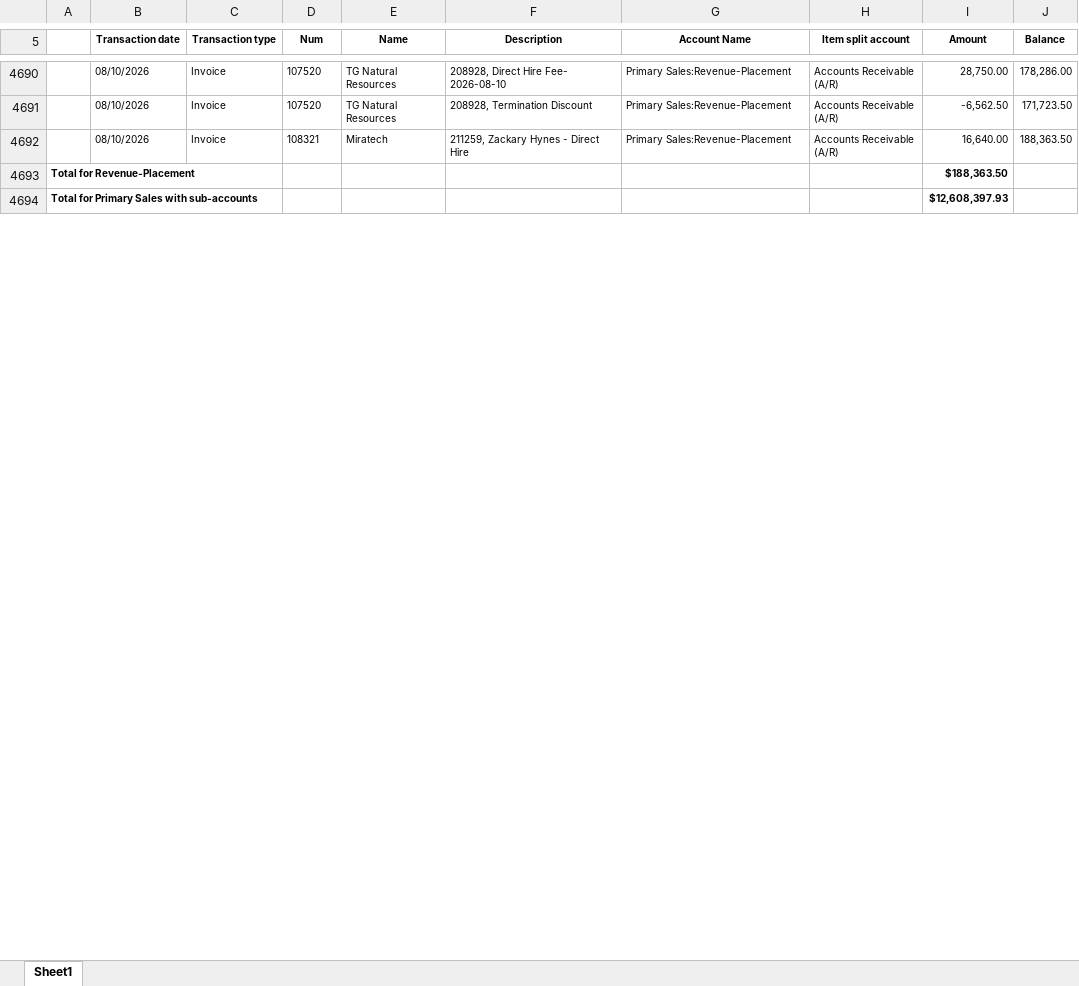
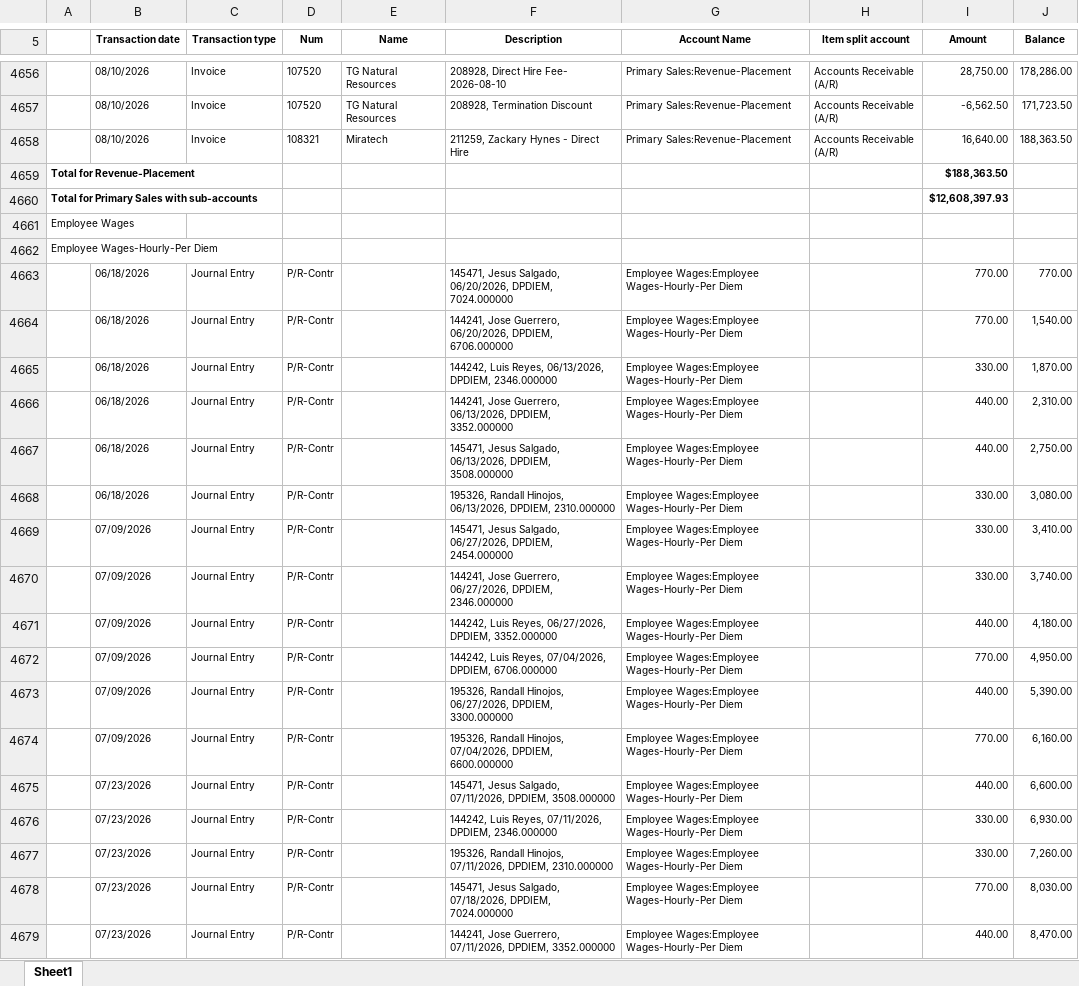
Before and after one commit to Pwilson37OTS/oaktree-invoice-reconciler, an Excel workbook: data/audit_rev_ots.xlsx, sheet Sheet1, drawn as a sheet; only a part is shown, gaps mark what is left out; values as stored, in another font and other column widths than the file's, no borders; the diff covers the shown part only; the diff names each change by its address in the sheet, - before the commit and + after, or states it on an @@ line.

```diff
--- a/data/audit_rev_ots.xlsx (sheet Sheet1)
+++ b/data/audit_rev_ots.xlsx (sheet Sheet1)
@@ row 375 moved to row 4661: Employee Wages @@
@@ row 376 moved to row 4662: Employee Wages-Hourly-Per Diem @@
+row 4663:  | 06/18/2026 | Journal Entry | P/R-Contr |  | 145471, Jesus Salgado, 06/20/2026, DPDIEM, 7024.000000 | Employee Wages:Employee Wages-Hourly-Per Diem |  | 770.00 | 770.00
+row 4664:  | 06/18/2026 | Journal Entry | P/R-Contr |  | 144241, Jose Guerrero, 06/20/2026, DPDIEM, 6706.000000 | Employee Wages:Employee Wages-Hourly-Per Diem |  | 770.00 | 1,540.00
+row 4665:  | 06/18/2026 | Journal Entry | P/R-Contr |  | 144242, Luis Reyes, 06/13/2026, DPDIEM, 2346.000000 | Employee Wages:Employee Wages-Hourly-Per Diem |  | 330.00 | 1,870.00
+row 4666:  | 06/18/2026 | Journal Entry | P/R-Contr |  | 144241, Jose Guerrero, 06/13/2026, DPDIEM, 3352.000000 | Employee Wages:Employee Wages-Hourly-Per Diem |  | 440.00 | 2,310.00
+row 4667:  | 06/18/2026 | Journal Entry | P/R-Contr |  | 145471, Jesus Salgado, 06/13/2026, DPDIEM, 3508.000000 | Employee Wages:Employee Wages-Hourly-Per Diem |  | 440.00 | 2,750.00
+row 4668:  | 06/18/2026 | Journal Entry | P/R-Contr |  | 195326, Randall Hinojos, 06/13/2026, DPDIEM, 2310.000000 | Employee Wages:Employee Wages-Hourly-Per Diem |  | 330.00 | 3,080.00
+row 4669:  | 07/09/2026 | Journal Entry | P/R-Contr |  | 145471, Jesus Salgado, 06/27/2026, DPDIEM, 2454.000000 | Employee Wages:Employee Wages-Hourly-Per Diem |  | 330.00 | 3,410.00
+row 4670:  | 07/09/2026 | Journal Entry | P/R-Contr |  | 144241, Jose Guerrero, 06/27/2026, DPDIEM, 2346.000000 | Employee Wages:Employee Wages-Hourly-Per Diem |  | 330.00 | 3,740.00
+row 4671:  | 07/09/2026 | Journal Entry | P/R-Contr |  | 144242, Luis Reyes, 06/27/2026, DPDIEM, 3352.000000 | Employee Wages:Employee Wages-Hourly-Per Diem |  | 440.00 | 4,180.00
+row 4672:  | 07/09/2026 | Journal Entry | P/R-Contr |  | 144242, Luis Reyes, 07/04/2026, DPDIEM, 6706.000000 | Employee Wages:Employee Wages-Hourly-Per Diem |  | 770.00 | 4,950.00
+row 4673:  | 07/09/2026 | Journal Entry | P/R-Contr |  | 195326, Randall Hinojos, 06/27/2026, DPDIEM, 3300.000000 | Employee Wages:Employee Wages-Hourly-Per Diem |  | 440.00 | 5,390.00
+row 4674:  | 07/09/2026 | Journal Entry | P/R-Contr |  | 195326, Randall Hinojos, 07/04/2026, DPDIEM, 6600.000000 | Employee Wages:Employee Wages-Hourly-Per Diem |  | 770.00 | 6,160.00
+row 4675:  | 07/23/2026 | Journal Entry | P/R-Contr |  | 145471, Jesus Salgado, 07/11/2026, DPDIEM, 3508.000000 | Employee Wages:Employee Wages-Hourly-Per Diem |  | 440.00 | 6,600.00
+row 4676:  | 07/23/2026 | Journal Entry | P/R-Contr |  | 144242, Luis Reyes, 07/11/2026, DPDIEM, 2346.000000 | Employee Wages:Employee Wages-Hourly-Per Diem |  | 330.00 | 6,930.00
+row 4677:  | 07/23/2026 | Journal Entry | P/R-Contr |  | 195326, Randall Hinojos, 07/11/2026, DPDIEM, 2310.000000 | Employee Wages:Employee Wages-Hourly-Per Diem |  | 330.00 | 7,260.00
+row 4678:  | 07/23/2026 | Journal Entry | P/R-Contr |  | 145471, Jesus Salgado, 07/18/2026, DPDIEM, 7024.000000 | Employee Wages:Employee Wages-Hourly-Per Diem |  | 770.00 | 8,030.00
+row 4679:  | 07/23/2026 | Journal Entry | P/R-Contr |  | 144241, Jose Guerrero, 07/11/2026, DPDIEM, 3352.000000 | Employee Wages:Employee Wages-Hourly-Per Diem |  | 440.00 | 8,470.00
```
Also changed, not shown: 25 added rows, 38 removed rows, 4 moved rows and 22 edited cells elsewhere in this sheet, formulas that keep their value, data/audit_rev_cts.xlsx, data/billable_charges.xlsx, 1 other file.
